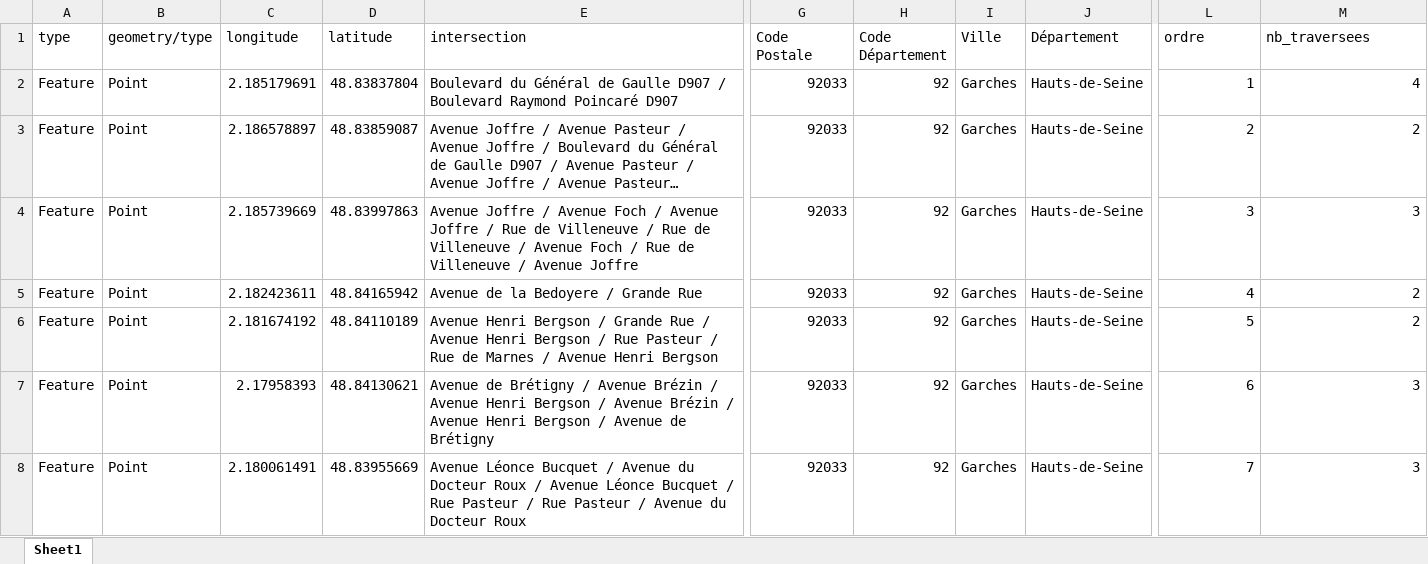
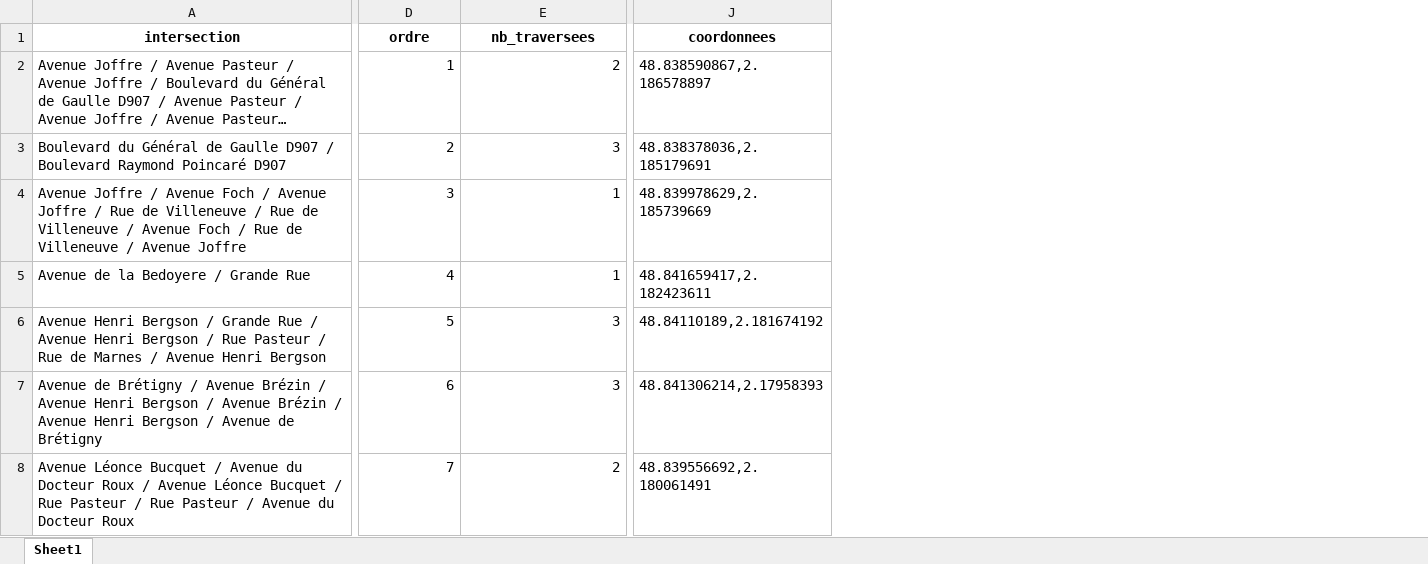
Before and after one commit to Rayane-stud/Prototype_Appli_DefisAccess, an Excel workbook: data/output/Garches_Equipe_4_feuille.xlsx, sheet Sheet1, drawn as a sheet; only a part is shown, gaps mark what is left out; long unchanged cells end in …; values as stored, in another font and other column widths than the file's, no borders; removed rows and columns are numbered as before the commit, all else as after; rows hold the shown columns only; the diff covers the shown part only; the diff names each change by its address in the sheet, - before the commit and + after, or states it on an @@ line.

```diff
--- a/data/output/Garches_Equipe_4_feuille.xlsx (sheet Sheet1)
+++ b/data/output/Garches_Equipe_4_feuille.xlsx (sheet Sheet1)
-column A (type), rows 3-8: all Feature
-column B (geometry/type), rows 3-8: all Point
-column C (longitude), rows 3-8: 2.186578897 | 2.185739669 | 2.182423611 | 2.181674192 | 2.17958393 | 2.180061491
-column D (latitude), rows 3-8: 48.83859087 | 48.83997863 | 48.84165942 | 48.84110189 | 48.84130621 | 48.83955669
-column G (Code Postale), rows 3-8: all 92033
-column H (Code Département), rows 3-8: all 92
-column I (Ville), rows 3-8: all Garches
-column J (Département), rows 3-8: all Hauts-de-Seine
+column J (coordonnees), row 2: 48.838590867,2.186578897; rows 4-8: 48.839978629,2.185739669 | 48.841659417,2.182423611 | 48.84110189,2.181674192 | 48.841306214,2.17958393 | 48.839556692,2.180061491
@@ A1 bold: off → on, alignment: left → center @@
@@ D1:E1 bold: off → on, alignment: left → center @@
-row 2: Feature | Point | 2.185179691 | 48.83837804 | Boulevard du Général de Gaulle D907 / Boulevard Raymond Poincaré D907 | 92033 | 92 | Garches | Hauts-de-Seine | 1 | 4
-D2 (ordre): 2
+D2 (ordre): 1
+row 3: Boulevard du Général de Gaulle D907 / Boulevard Raymond Poincaré D907 | 2 | 3 | 48.838378036,2.185179691
-E4 (nb_traversees): 3
+E4 (nb_traversees): 1
-E5 (nb_traversees): 2
+E5 (nb_traversees): 1
-E6 (nb_traversees): 2
+E6 (nb_traversees): 3
-E8 (nb_traversees): 3
+E8 (nb_traversees): 2
```
Also changed, not shown: cell formats elsewhere in this sheet, data/output/Garches_Equipe_1_feuille.xlsx, data/output/Garches_Equipe_2_feuille.xlsx, 4 other files.
